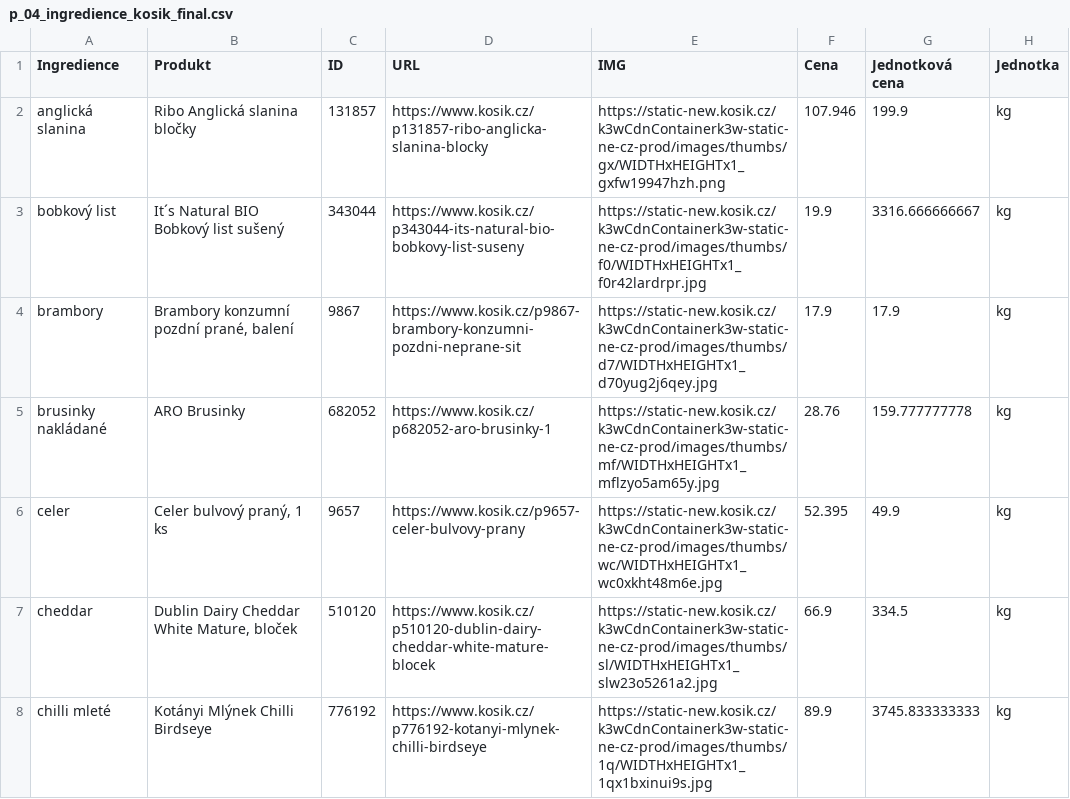
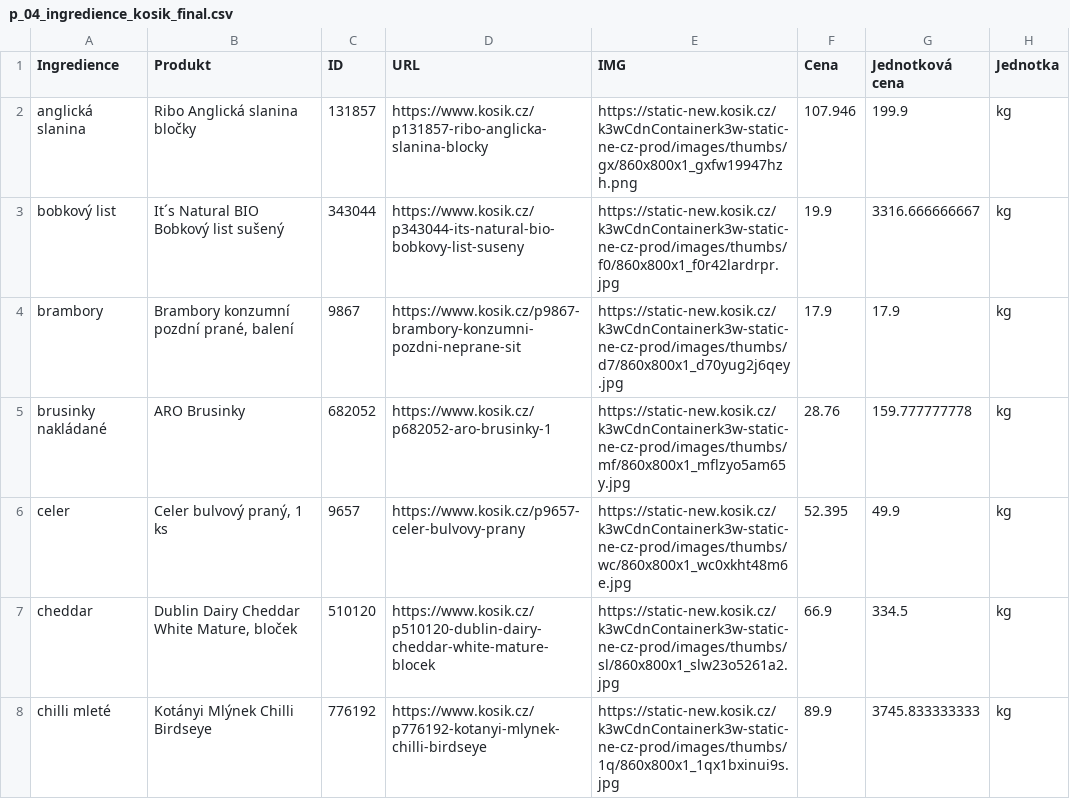
Before and after one commit to anna-pokorna/project_app, a CSV file: data/p_04_ingredience_kosik_final.csv, drawn as a sheet; only a part is shown; the diff covers the shown part only; the diff names each change by its address in the sheet, - before the commit and + after, or states it on an @@ line.

```diff
--- a/data/p_04_ingredience_kosik_final.csv
+++ b/data/p_04_ingredience_kosik_final.csv
-E2 (IMG): https://static-new.kosik.cz/k3wCdnContainerk3w-static-ne-cz-prod/images/thumbs/gx/WIDTHxHEIGHTx1_gxfw19947hzh.png
+E2 (IMG): https://static-new.kosik.cz/k3wCdnContainerk3w-static-ne-cz-prod/images/thumbs/gx/860x800x1_gxfw19947hzh.png
-E3 (IMG): https://static-new.kosik.cz/k3wCdnContainerk3w-static-ne-cz-prod/images/thumbs/f0/WIDTHxHEIGHTx1_f0r42lardrpr.jpg
+E3 (IMG): https://static-new.kosik.cz/k3wCdnContainerk3w-static-ne-cz-prod/images/thumbs/f0/860x800x1_f0r42lardrpr.jpg
-E4 (IMG): https://static-new.kosik.cz/k3wCdnContainerk3w-static-ne-cz-prod/images/thumbs/d7/WIDTHxHEIGHTx1_d70yug2j6qey.jpg
+E4 (IMG): https://static-new.kosik.cz/k3wCdnContainerk3w-static-ne-cz-prod/images/thumbs/d7/860x800x1_d70yug2j6qey.jpg
-E5 (IMG): https://static-new.kosik.cz/k3wCdnContainerk3w-static-ne-cz-prod/images/thumbs/mf/WIDTHxHEIGHTx1_mflzyo5am65y.jpg
+E5 (IMG): https://static-new.kosik.cz/k3wCdnContainerk3w-static-ne-cz-prod/images/thumbs/mf/860x800x1_mflzyo5am65y.jpg
-E6 (IMG): https://static-new.kosik.cz/k3wCdnContainerk3w-static-ne-cz-prod/images/thumbs/wc/WIDTHxHEIGHTx1_wc0xkht48m6e.jpg
+E6 (IMG): https://static-new.kosik.cz/k3wCdnContainerk3w-static-ne-cz-prod/images/thumbs/wc/860x800x1_wc0xkht48m6e.jpg
-E7 (IMG): https://static-new.kosik.cz/k3wCdnContainerk3w-static-ne-cz-prod/images/thumbs/sl/WIDTHxHEIGHTx1_slw23o5261a2.jpg
+E7 (IMG): https://static-new.kosik.cz/k3wCdnContainerk3w-static-ne-cz-prod/images/thumbs/sl/860x800x1_slw23o5261a2.jpg
-E8 (IMG): https://static-new.kosik.cz/k3wCdnContainerk3w-static-ne-cz-prod/images/thumbs/1q/WIDTHxHEIGHTx1_1qx1bxinui9s.jpg
+E8 (IMG): https://static-new.kosik.cz/k3wCdnContainerk3w-static-ne-cz-prod/images/thumbs/1q/860x800x1_1qx1bxinui9s.jpg
```
Also changed, not shown: 59 edited cells elsewhere in this file, 7 other files.
